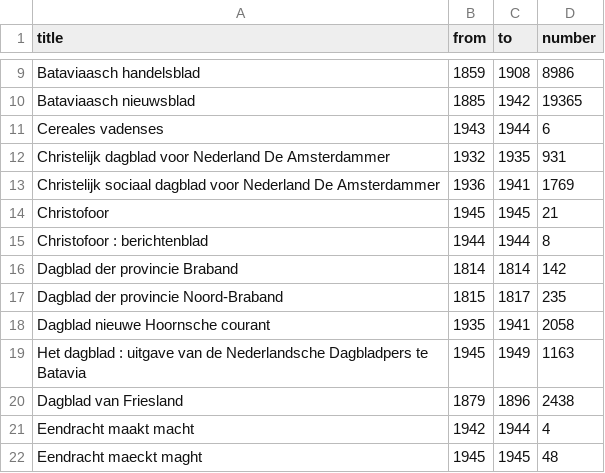
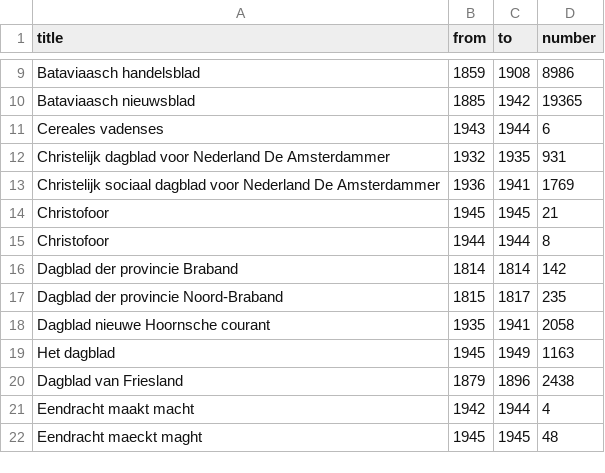
Before and after one commit to PernillaJuliette/Algorithm-Design-group-1, a CSV file: newspaper-random picks.csv, drawn as a sheet; only a part is shown, gaps mark what is left out; the diff covers the shown part only.

```diff
--- a/newspaper-random picks.csv
+++ b/newspaper-random picks.csv
@@ -14,3 +14,3 @@ Christelijk sociaal dagblad voor Nederland De Amsterdammer,1936,1941,1769
 Christofoor,1945,1945,21	
-Christofoor : berichtenblad,1944,1944,8	
+Christofoor,1944,1944,8	
 Dagblad der provincie Braband,1814,1814,142	
@@ -18,3 +18,3 @@ Dagblad der provincie Noord-Braband,1815,1817,235
 Dagblad nieuwe Hoornsche courant,1935,1941,2058	
-Het dagblad : uitgave van de Nederlandsche Dagbladpers te Batavia,1945,1949,1163	
+Het dagblad,1945,1949,1163	
 Dagblad van Friesland,1879,1896,2438	
```
Also changed, not shown: 1 removed row and 15 edited cells elsewhere in this file.
